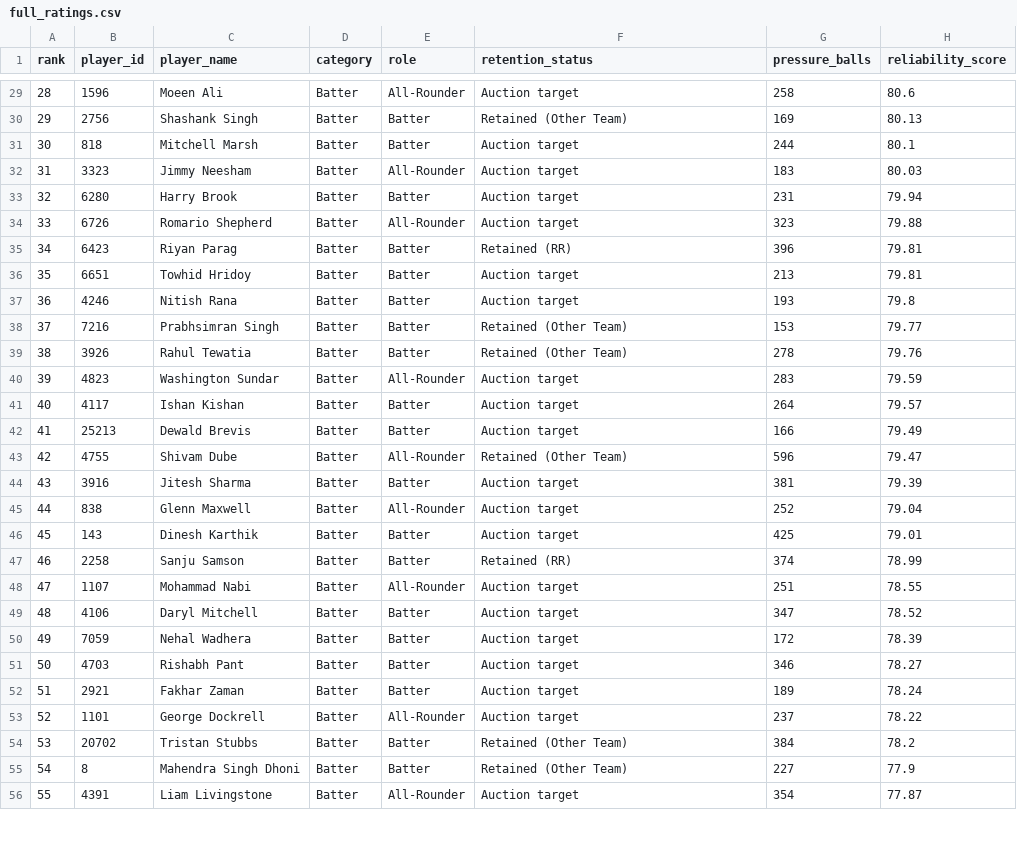
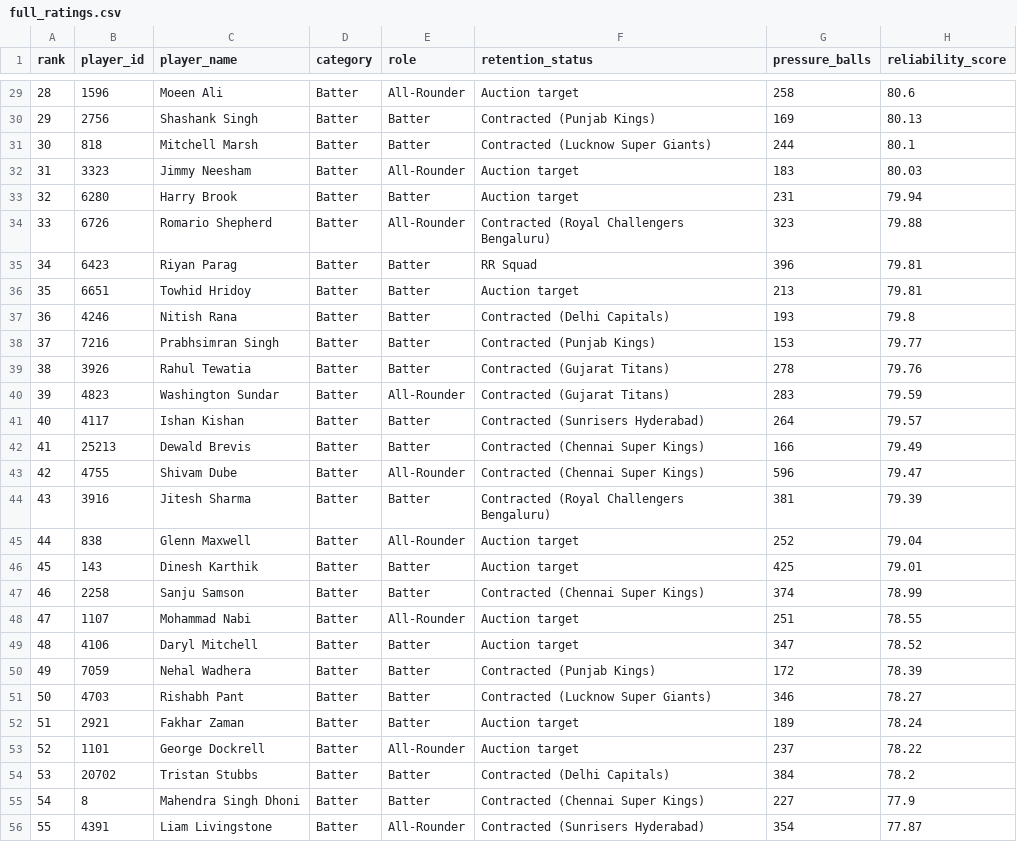
Before and after one commit to singhideepak40-hub/rr, a CSV file: outputs/full_ratings.csv, drawn as a sheet; only a part is shown, gaps mark what is left out; the diff covers the shown part only.

Commit message:
Focus strictly on Rajasthan Royals squad strength, remove other teams, and deliver 100% genuine free-agent auction targets

```diff
--- a/outputs/full_ratings.csv
+++ b/outputs/full_ratings.csv
@@ -29,28 +29,28 @@ rank,player_id,player_name,category,role,retention_status,pressure_balls,reliabi
 28,1596,Moeen Ali,Batter,All-Rounder,Auction target,258,80.6
-29,2756,Shashank Singh,Batter,Batter,Retained (Other Team),169,80.13
-30,818,Mitchell Marsh,Batter,Batter,Auction target,244,80.1
+29,2756,Shashank Singh,Batter,Batter,Contracted (Punjab Kings),169,80.13
+30,818,Mitchell Marsh,Batter,Batter,Contracted (Lucknow Super Giants),244,80.1
 31,3323,Jimmy Neesham,Batter,All-Rounder,Auction target,183,80.03
 32,6280,Harry Brook,Batter,Batter,Auction target,231,79.94
-33,6726,Romario Shepherd,Batter,All-Rounder,Auction target,323,79.88
-34,6423,Riyan Parag,Batter,Batter,Retained (RR),396,79.81
+33,6726,Romario Shepherd,Batter,All-Rounder,Contracted (Royal Challengers Bengaluru),323,79.88
+34,6423,Riyan Parag,Batter,Batter,RR Squad,396,79.81
 35,6651,Towhid Hridoy,Batter,Batter,Auction target,213,79.81
-36,4246,Nitish Rana,Batter,Batter,Auction target,193,79.8
-37,7216,Prabhsimran Singh,Batter,Batter,Retained (Other Team),153,79.77
-38,3926,Rahul Tewatia,Batter,Batter,Retained (Other Team),278,79.76
-39,4823,Washington Sundar,Batter,All-Rounder,Auction target,283,79.59
-40,4117,Ishan Kishan,Batter,Batter,Auction target,264,79.57
-41,25213,Dewald Brevis,Batter,Batter,Auction target,166,79.49
-42,4755,Shivam Dube,Batter,All-Rounder,Retained (Other Team),596,79.47
-43,3916,Jitesh Sharma,Batter,Batter,Auction target,381,79.39
+36,4246,Nitish Rana,Batter,Batter,Contracted (Delhi Capitals),193,79.8
+37,7216,Prabhsimran Singh,Batter,Batter,Contracted (Punjab Kings),153,79.77
+38,3926,Rahul Tewatia,Batter,Batter,Contracted (Gujarat Titans),278,79.76
+39,4823,Washington Sundar,Batter,All-Rounder,Contracted (Gujarat Titans),283,79.59
+40,4117,Ishan Kishan,Batter,Batter,Contracted (Sunrisers Hyderabad),264,79.57
+41,25213,Dewald Brevis,Batter,Batter,Contracted (Chennai Super Kings),166,79.49
+42,4755,Shivam Dube,Batter,All-Rounder,Contracted (Chennai Super Kings),596,79.47
+43,3916,Jitesh Sharma,Batter,Batter,Contracted (Royal Challengers Bengaluru),381,79.39
 44,838,Glenn Maxwell,Batter,All-Rounder,Auction target,252,79.04
 45,143,Dinesh Karthik,Batter,Batter,Auction target,425,79.01
-46,2258,Sanju Samson,Batter,Batter,Retained (RR),374,78.99
+46,2258,Sanju Samson,Batter,Batter,Contracted (Chennai Super Kings),374,78.99
 47,1107,Mohammad Nabi,Batter,All-Rounder,Auction target,251,78.55
 48,4106,Daryl Mitchell,Batter,Batter,Auction target,347,78.52
-49,7059,Nehal Wadhera,Batter,Batter,Auction target,172,78.39
-50,4703,Rishabh Pant,Batter,Batter,Auction target,346,78.27
+49,7059,Nehal Wadhera,Batter,Batter,Contracted (Punjab Kings),172,78.39
+50,4703,Rishabh Pant,Batter,Batter,Contracted (Lucknow Super Giants),346,78.27
 51,2921,Fakhar Zaman,Batter,Batter,Auction target,189,78.24
 52,1101,George Dockrell,Batter,All-Rounder,Auction target,237,78.22
-53,20702,Tristan Stubbs,Batter,Batter,Retained (Other Team),384,78.2
-54,8,Mahendra Singh Dhoni,Batter,Batter,Retained (Other Team),227,77.9
-55,4391,Liam Livingstone,Batter,All-Rounder,Auction target,354,77.87
+53,20702,Tristan Stubbs,Batter,Batter,Contracted (Delhi Capitals),384,78.2
+54,8,Mahendra Singh Dhoni,Batter,Batter,Contracted (Chennai Super Kings),227,77.9
+55,4391,Liam Livingstone,Batter,All-Rounder,Contracted (Sunrisers Hyderabad),354,77.87
```
Also changed, not shown: 133 edited cells elsewhere in this file, outputs/top10_batters.csv, outputs/top10_bowlers.csv, 14 other files.
